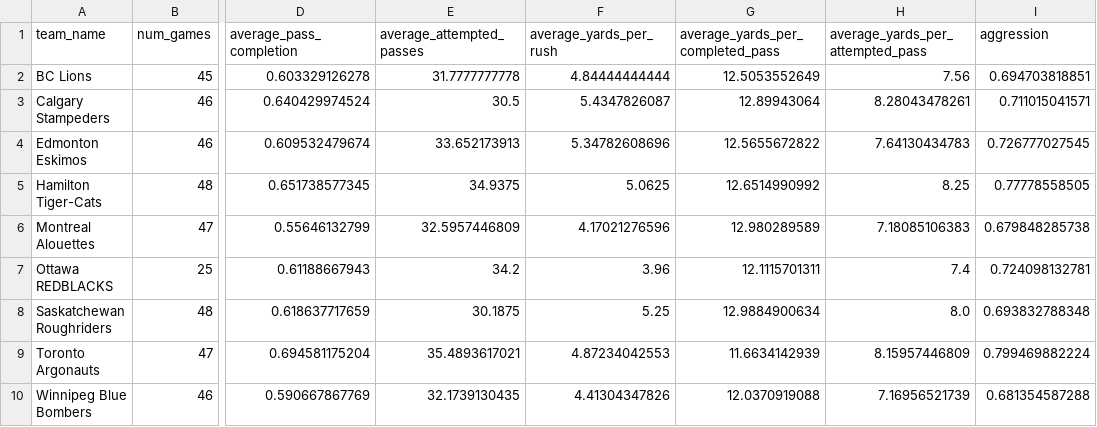
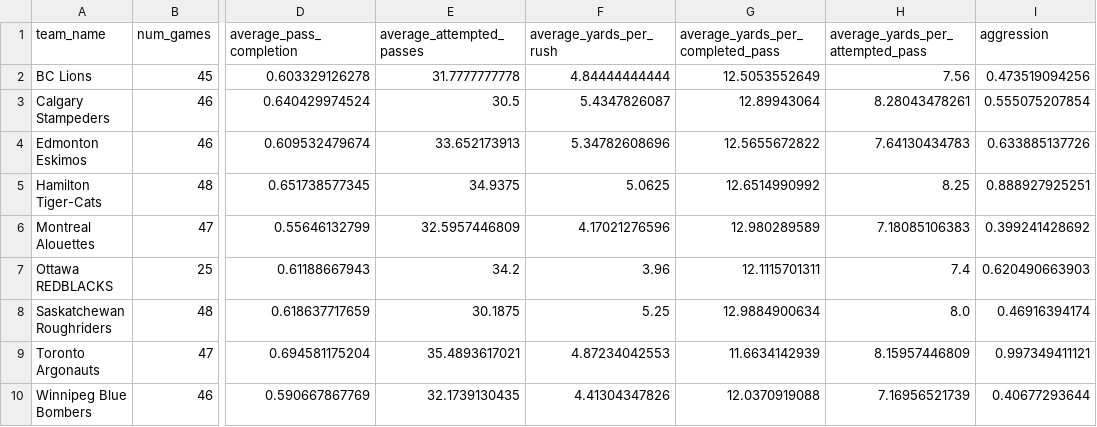
Before and after one commit to vaastav/SportsHack, a CSV file: team_aggression_factor.csv, drawn as a sheet; only a part is shown, gaps mark what is left out; the diff names each change by its address in the sheet, - before the commit and + after, or states it on an @@ line.

```diff
--- a/team_aggression_factor.csv
+++ b/team_aggression_factor.csv
-I2 (aggression): 0.694703818851
+I2 (aggression): 0.473519094256
-I3 (aggression): 0.711015041571
+I3 (aggression): 0.555075207854
-I4 (aggression): 0.726777027545
+I4 (aggression): 0.633885137726
-I5 (aggression): 0.77778558505
+I5 (aggression): 0.888927925251
-I6 (aggression): 0.679848285738
+I6 (aggression): 0.399241428692
-I7 (aggression): 0.724098132781
+I7 (aggression): 0.620490663903
-I8 (aggression): 0.693832788348
+I8 (aggression): 0.46916394174
-I9 (aggression): 0.799469882224
+I9 (aggression): 0.997349411121
-I10 (aggression): 0.681354587288
+I10 (aggression): 0.40677293644
```
Also changed, not shown: 1 other file.
